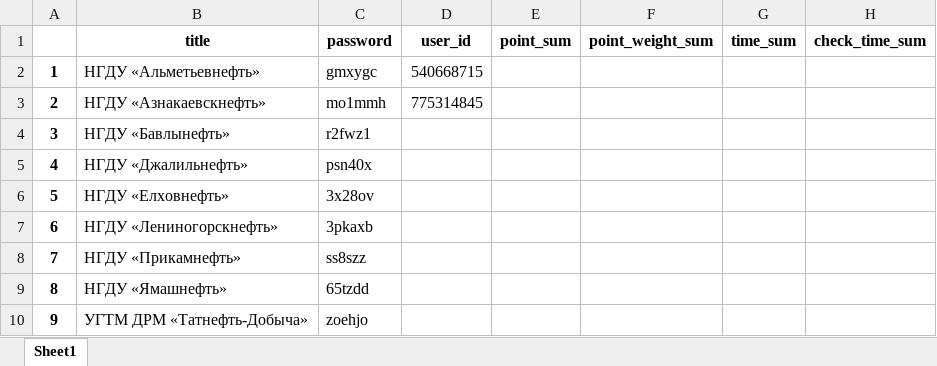
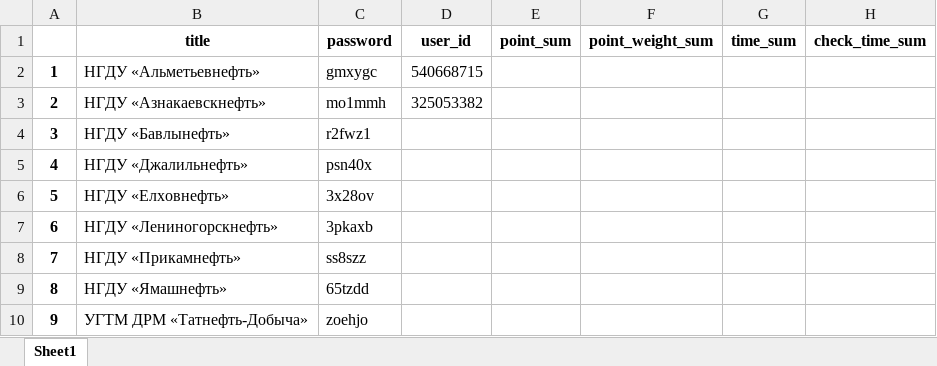
Before and after one commit to idergunoff/EnergoQuiz_bot, an Excel workbook: teams.xlsx, sheet Sheet1, drawn as a sheet; only a part is shown; values as stored, in another font and other column widths than the file's, no borders; the diff names each change by its address in the sheet, - before the commit and + after, or states it on an @@ line.

```diff
--- a/teams.xlsx (sheet Sheet1)
+++ b/teams.xlsx (sheet Sheet1)
-D3: 775314845
+D3: 325053382
```
Also changed, not shown: teams2.xlsx, 1 other file.
